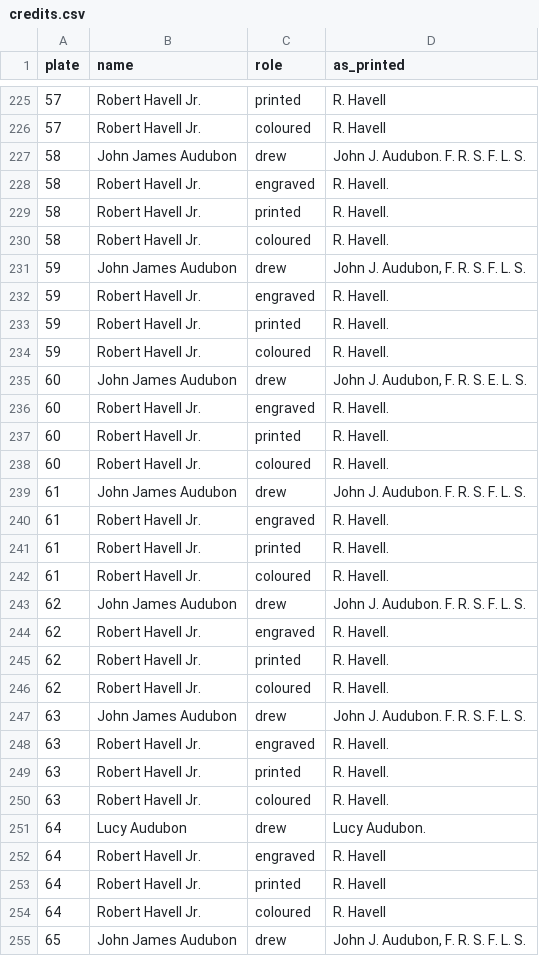
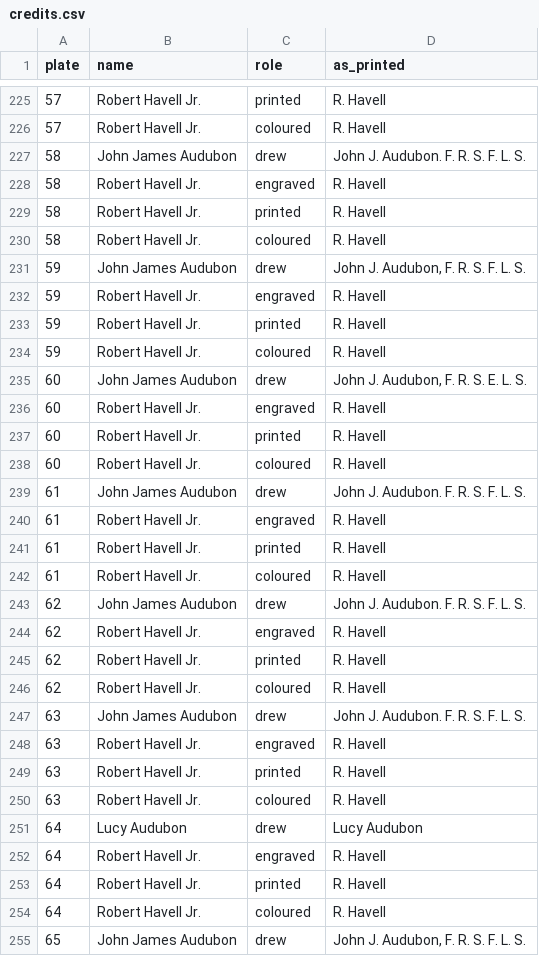
Before and after one commit to wr/historical-bird-plates, a CSV file: havell/credits.csv, drawn as a sheet; only a part is shown, gaps mark what is left out; the diff covers the shown part only.

Commit message:
credits.py: as_printed leaves out a line's final stop, and validate.py checks every imprint is as normalise would write it

```diff
--- a/havell/credits.csv
+++ b/havell/credits.csv
@@ -227,26 +227,26 @@ plate,name,role,as_printed
 58,John James Audubon,drew,John J. Audubon. F. R. S. F. L. S.
-58,Robert Havell Jr.,engraved,R. Havell.
-58,Robert Havell Jr.,printed,R. Havell.
-58,Robert Havell Jr.,coloured,R. Havell.
+58,Robert Havell Jr.,engraved,R. Havell
+58,Robert Havell Jr.,printed,R. Havell
+58,Robert Havell Jr.,coloured,R. Havell
 59,John James Audubon,drew,"John J. Audubon, F. R. S. F. L. S."
-59,Robert Havell Jr.,engraved,R. Havell.
-59,Robert Havell Jr.,printed,R. Havell.
-59,Robert Havell Jr.,coloured,R. Havell.
+59,Robert Havell Jr.,engraved,R. Havell
+59,Robert Havell Jr.,printed,R. Havell
+59,Robert Havell Jr.,coloured,R. Havell
 60,John James Audubon,drew,"John J. Audubon, F. R. S. E. L. S."
-60,Robert Havell Jr.,engraved,R. Havell.
-60,Robert Havell Jr.,printed,R. Havell.
-60,Robert Havell Jr.,coloured,R. Havell.
+60,Robert Havell Jr.,engraved,R. Havell
+60,Robert Havell Jr.,printed,R. Havell
+60,Robert Havell Jr.,coloured,R. Havell
 61,John James Audubon,drew,John J. Audubon. F. R. S. F. L. S.
-61,Robert Havell Jr.,engraved,R. Havell.
-61,Robert Havell Jr.,printed,R. Havell.
-61,Robert Havell Jr.,coloured,R. Havell.
+61,Robert Havell Jr.,engraved,R. Havell
+61,Robert Havell Jr.,printed,R. Havell
+61,Robert Havell Jr.,coloured,R. Havell
 62,John James Audubon,drew,John J. Audubon. F. R. S. F. L. S.
-62,Robert Havell Jr.,engraved,R. Havell.
-62,Robert Havell Jr.,printed,R. Havell.
-62,Robert Havell Jr.,coloured,R. Havell.
+62,Robert Havell Jr.,engraved,R. Havell
+62,Robert Havell Jr.,printed,R. Havell
+62,Robert Havell Jr.,coloured,R. Havell
 63,John James Audubon,drew,John J. Audubon. F. R. S. F. L. S.
-63,Robert Havell Jr.,engraved,R. Havell.
-63,Robert Havell Jr.,printed,R. Havell.
-63,Robert Havell Jr.,coloured,R. Havell.
-64,Lucy Audubon,drew,Lucy Audubon.
+63,Robert Havell Jr.,engraved,R. Havell
+63,Robert Havell Jr.,printed,R. Havell
+63,Robert Havell Jr.,coloured,R. Havell
+64,Lucy Audubon,drew,Lucy Audubon
 64,Robert Havell Jr.,engraved,R. Havell
```
Also changed, not shown: 165 edited cells elsewhere in this file, gould-asia/credits.csv, gould-australia/credits.csv, 6 other files.
